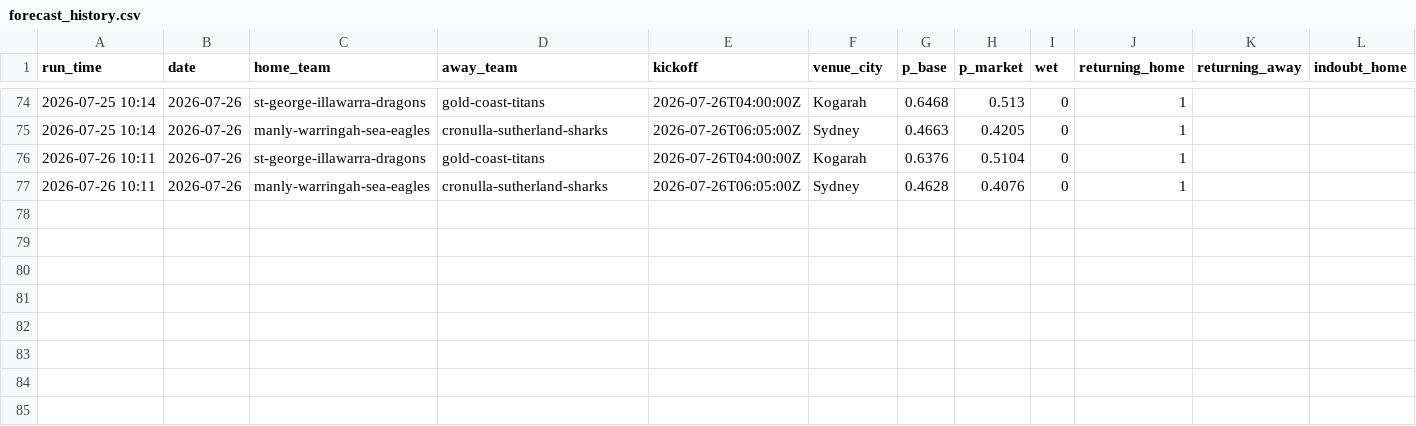
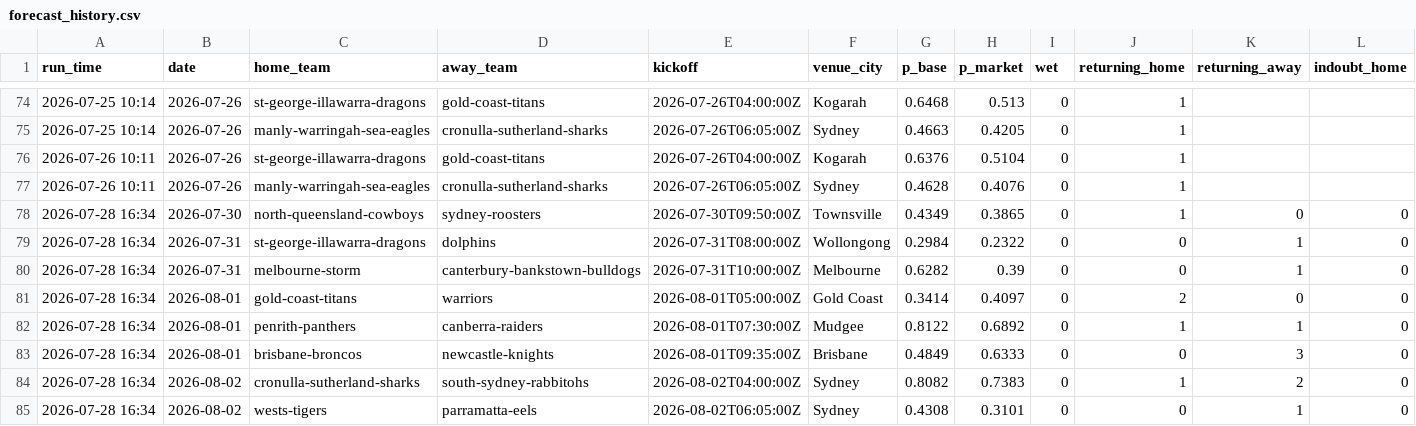
Before and after one commit to Mr-XMS/nrl-model, a CSV file: forecast_history.csv, drawn as a sheet; only a part is shown, gaps mark what is left out; rows hold the shown columns only; the diff names each change by its address in the sheet, - before the commit and + after, or states it on an @@ line.

```diff
--- a/forecast_history.csv
+++ b/forecast_history.csv
+row 78: 2026-07-28 16:34 | 2026-07-30 | north-queensland-cowboys | sydney-roosters | 2026-07-30T09:50:00Z | Townsville | 0.4349 | 0.3865 | 0 | 1 | 0 | 0
+row 79: 2026-07-28 16:34 | 2026-07-31 | st-george-illawarra-dragons | dolphins | 2026-07-31T08:00:00Z | Wollongong | 0.2984 | 0.2322 | 0 | 0 | 1 | 0
+row 80: 2026-07-28 16:34 | 2026-07-31 | melbourne-storm | canterbury-bankstown-bulldogs | 2026-07-31T10:00:00Z | Melbourne | 0.6282 | 0.39 | 0 | 0 | 1 | 0
+row 81: 2026-07-28 16:34 | 2026-08-01 | gold-coast-titans | warriors | 2026-08-01T05:00:00Z | Gold Coast | 0.3414 | 0.4097 | 0 | 2 | 0 | 0
+row 82: 2026-07-28 16:34 | 2026-08-01 | penrith-panthers | canberra-raiders | 2026-08-01T07:30:00Z | Mudgee | 0.8122 | 0.6892 | 0 | 1 | 1 | 0
+row 83: 2026-07-28 16:34 | 2026-08-01 | brisbane-broncos | newcastle-knights | 2026-08-01T09:35:00Z | Brisbane | 0.4849 | 0.6333 | 0 | 0 | 3 | 0
+row 84: 2026-07-28 16:34 | 2026-08-02 | cronulla-sutherland-sharks | south-sydney-rabbitohs | 2026-08-02T04:00:00Z | Sydney | 0.8082 | 0.7383 | 0 | 1 | 2 | 0
+row 85: 2026-07-28 16:34 | 2026-08-02 | wests-tigers | parramatta-eels | 2026-08-02T06:05:00Z | Sydney | 0.4308 | 0.3101 | 0 | 0 | 1 | 0
```
Also changed, not shown: bets_ledger.csv, model_comparison.csv, 8 other files.
